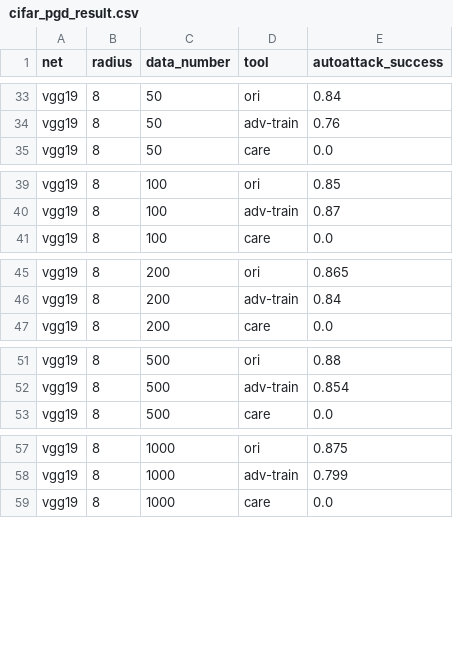
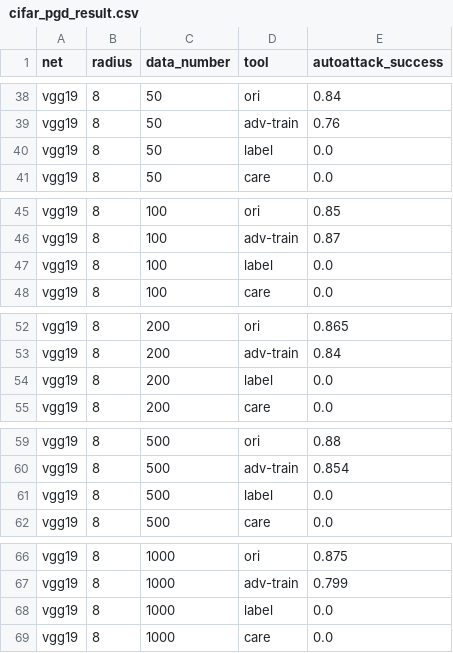
Before and after one commit to CRhapsody/PatchART, a CSV file: cifar_pgd_result.csv, drawn as a sheet; only a part is shown, gaps mark what is left out; the diff covers the shown part only; the diff names each change by its address in the sheet, - before the commit and + after, or states it on an @@ line.

```diff
--- a/cifar_pgd_result.csv
+++ b/cifar_pgd_result.csv
+row 40: vgg19 | 8 | 50 | label | 0.0
+row 47: vgg19 | 8 | 100 | label | 0.0
+row 54: vgg19 | 8 | 200 | label | 0.0
+row 61: vgg19 | 8 | 500 | label | 0.0
+row 68: vgg19 | 8 | 1000 | label | 0.0
```
Also changed, not shown: 15 added rows elsewhere in this file, 9 other files.
